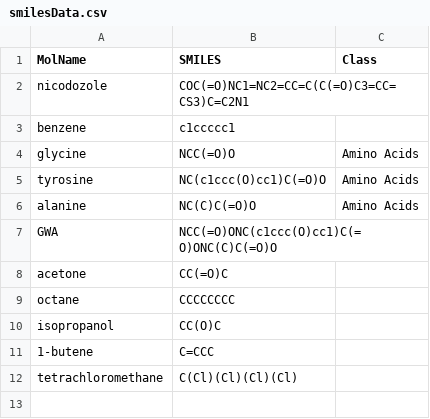
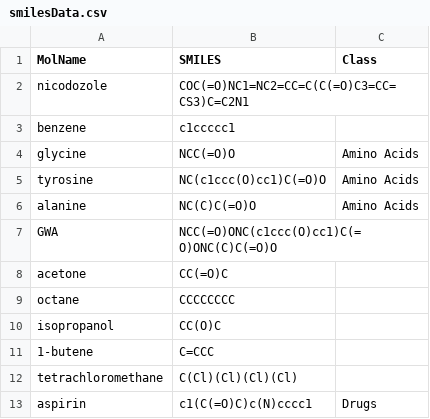
Before and after one commit to jsteinbecker/sars-cov-2, a CSV file: Functions/Chemistry/smilesData.csv, drawn as a sheet.

```diff
--- a/Functions/Chemistry/smilesData.csv
+++ b/Functions/Chemistry/smilesData.csv
@@ -12 +12,2 @@ isopropanol,CC(O)C
 tetrachloromethane,C(Cl)(Cl)(Cl)(Cl)
+aspirin,c1(C(=O)C)c(N)cccc1,Drugs
```
Also changed, not shown: 11 other files.
